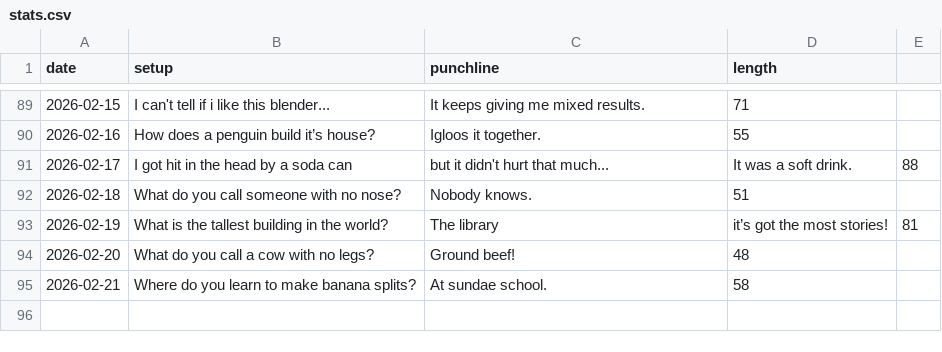
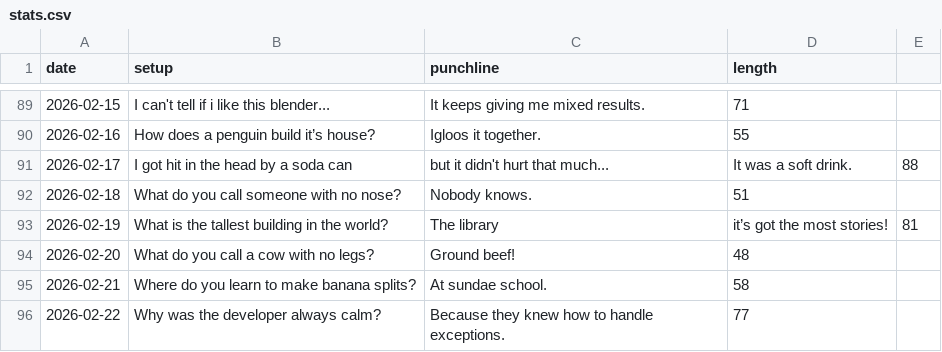
Before and after one commit to onFilm/onFilm, a CSV file: jokes/stats.csv, drawn as a sheet; only a part is shown, gaps mark what is left out; the diff names each change by its address in the sheet, - before the commit and + after, or states it on an @@ line.

```diff
--- a/jokes/stats.csv
+++ b/jokes/stats.csv
+row 96: 2026-02-22 | Why was the developer always calm? | Because they knew how to handle exceptions. | 77
```
Also changed, not shown: 2 other files.
